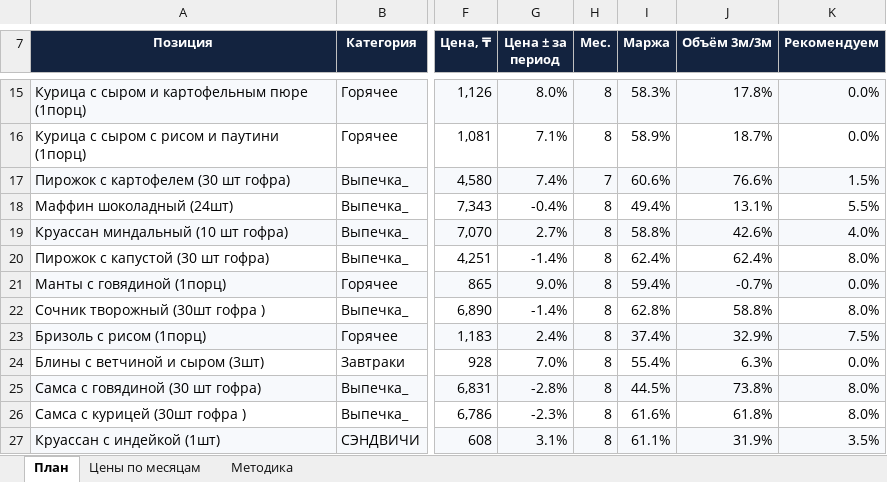
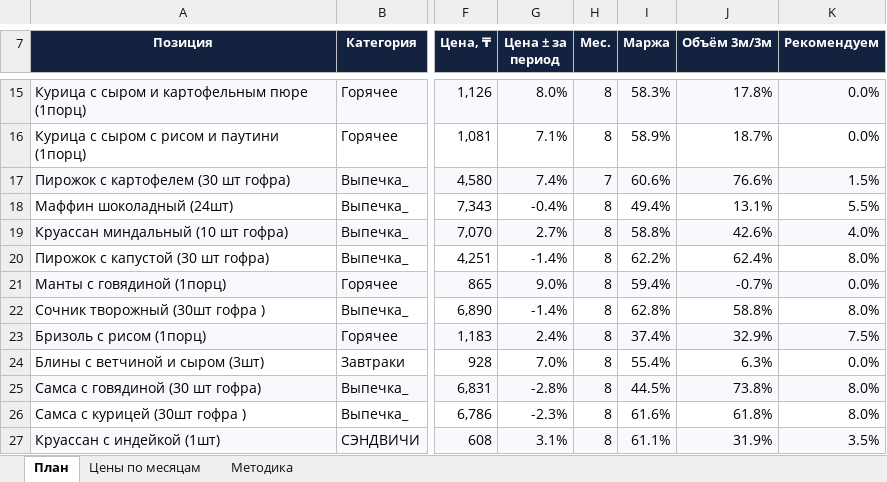
Before and after one commit to Olgagerassimenko/fin-director, an Excel workbook: план_повышения_цен.xlsx, sheet План, drawn as a sheet; only a part is shown, gaps mark what is left out; values as stored, in another font and other column widths than the file's, no borders; the diff names each change by its address in the sheet, - before the commit and + after, or states it on an @@ line.

```diff
--- a/план_повышения_цен.xlsx (sheet План)
+++ b/план_повышения_цен.xlsx (sheet План)
-I20 (Маржа): 62.4%
+I20 (Маржа): 62.2%
```
Also changed, not shown: I Отчет ПРОДАЖИ 01.2026.xlsx, I Отчет ПРОДАЖИ 02.2026.xlsx, 33 other files.
